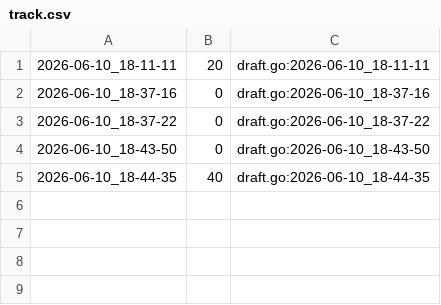
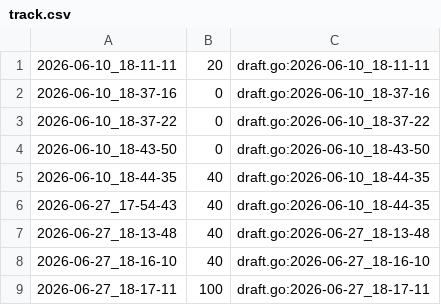
Before and after one commit to qxcode-course/ed-ter-bloco-a-Anna-Liz, a CSV file: .tko/track/ed@permutacoes/track.csv, drawn as a sheet; the diff names each change by its address in the sheet, - before the commit and + after, or states it on an @@ line.

```diff
--- a/.tko/track/ed@permutacoes/track.csv
+++ b/.tko/track/ed@permutacoes/track.csv
+row 6: 2026-06-27_17-54-43 | 40 | draft.go:2026-06-10_18-44-35
+row 7: 2026-06-27_18-13-48 | 40 | draft.go:2026-06-27_18-13-48
+row 8: 2026-06-27_18-16-10 | 40 | draft.go:2026-06-27_18-16-10
+row 9: 2026-06-27_18-17-11 | 100 | draft.go:2026-06-27_18-17-11
```
Also changed, not shown: 45 other files.
